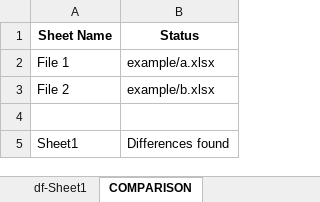
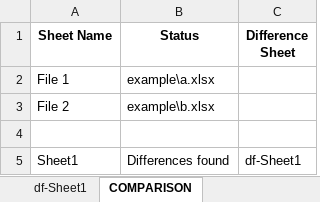
Before and after one commit to WorkOfStan/xlsx-compare, an Excel workbook: example/comparison.xlsx, sheet COMPARISON, drawn as a sheet; values as stored, in another font and other column widths than the file's, no borders; the diff names each change by its address in the sheet, - before the commit and + after, or states it on an @@ line.

```diff
--- a/example/comparison.xlsx (sheet COMPARISON)
+++ b/example/comparison.xlsx (sheet COMPARISON)
+column C (Difference Sheet), row 5: df-Sheet1
-B2 (Status): example/a.xlsx
+B2 (Status): example\a.xlsx
-B3 (Status): example/b.xlsx
+B3 (Status): example\b.xlsx
```
Also changed, not shown: sheet df-Sheet1, example/a.xlsx, example/b.xlsx, 11 other files.
